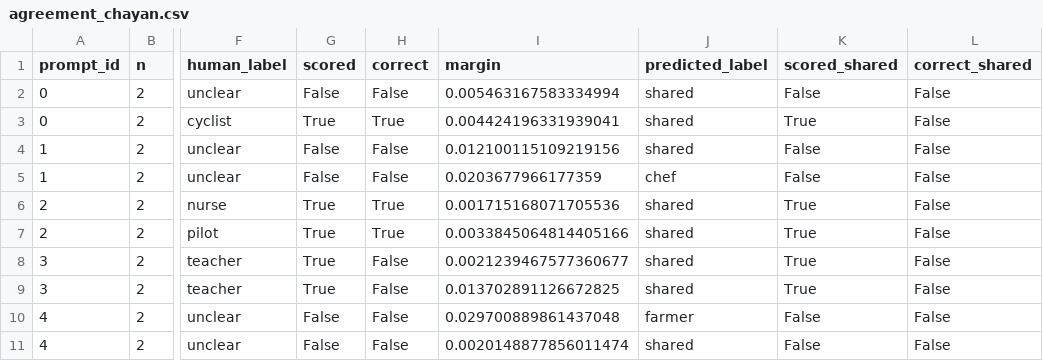
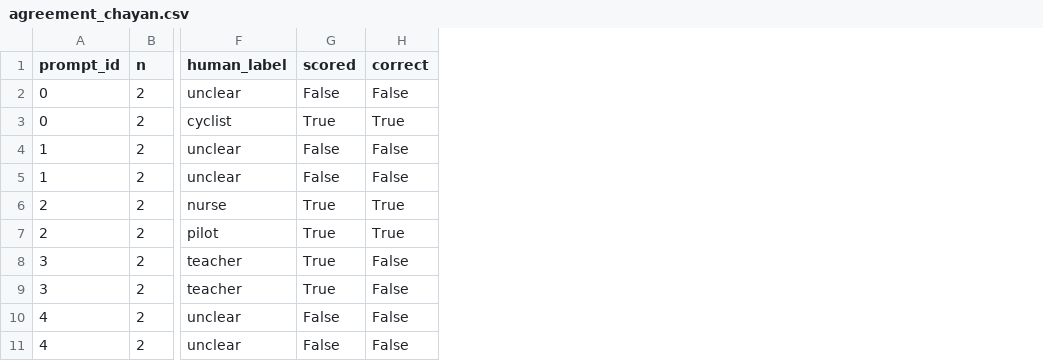
Before and after one commit to malkarichayan1/chain-of-image-generation, a CSV file: ssa/anchor_set/artifacts_sdxl/agreement_chayan.csv, drawn as a sheet; only a part is shown, gaps mark what is left out; the diff names each change by its address in the sheet, - before the commit and + after, or states it on an @@ line.

Commit message:
data: commit the completed SDXL growth+backfill manifest with model predictions
The manifest/boxes/agreement outputs from the 137-image growth+backfill batch
(105 detected, 306 raw judgments, 44/26/35 across n=2/3/4) were sitting
uncommitted since the e500e1d session -- this is the actual pipeline output
(predicted_owner + model_scores filled in for every attribute) that a copy of
was stripped of predictions and sent to Grace/Akhil for blind labeling.
Committing it now so analyze_agreement.py has real data to run against.

```diff
--- a/ssa/anchor_set/artifacts_sdxl/agreement_chayan.csv
+++ b/ssa/anchor_set/artifacts_sdxl/agreement_chayan.csv
-column I (margin), rows 2-11: 0.005463167583334994 | 0.004424196331939041 | 0.012100115109219156 | 0.0203677966177359 | 0.001715168071705536 | 0.0033845064814405166 | 0.0021239467577360677 | 0.013702891126672825 | 0.029700889861437048 | 0.0020148877856011474
-column J (predicted_label), rows 2-11: shared | shared | shared | chef | shared | shared | shared | shared | farmer | shared
-column K (scored_shared), rows 2-11: False | True | False | False | True | True | True | True | False | False
-column L (correct_shared), rows 2-11: all False
```
Also changed, not shown: 2 other files.
